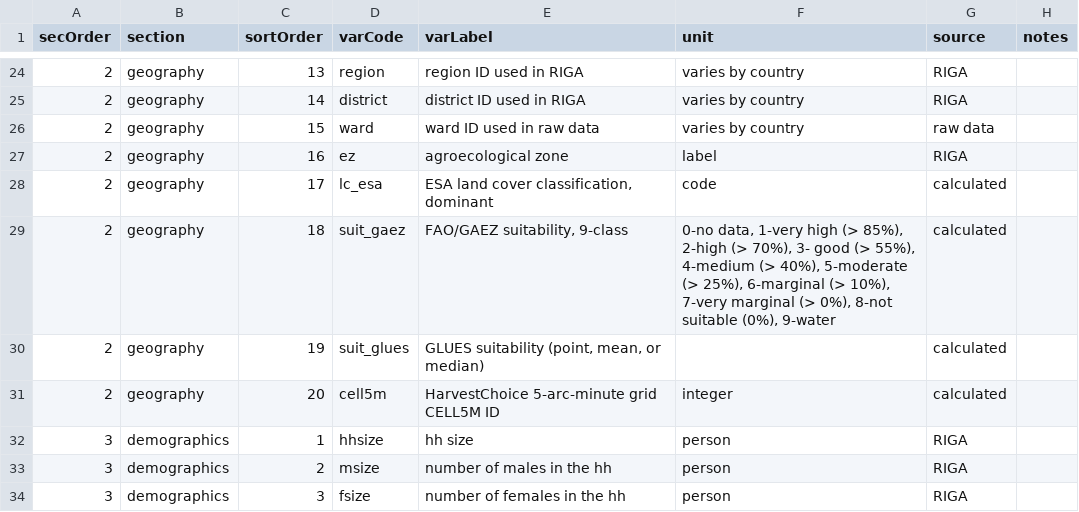
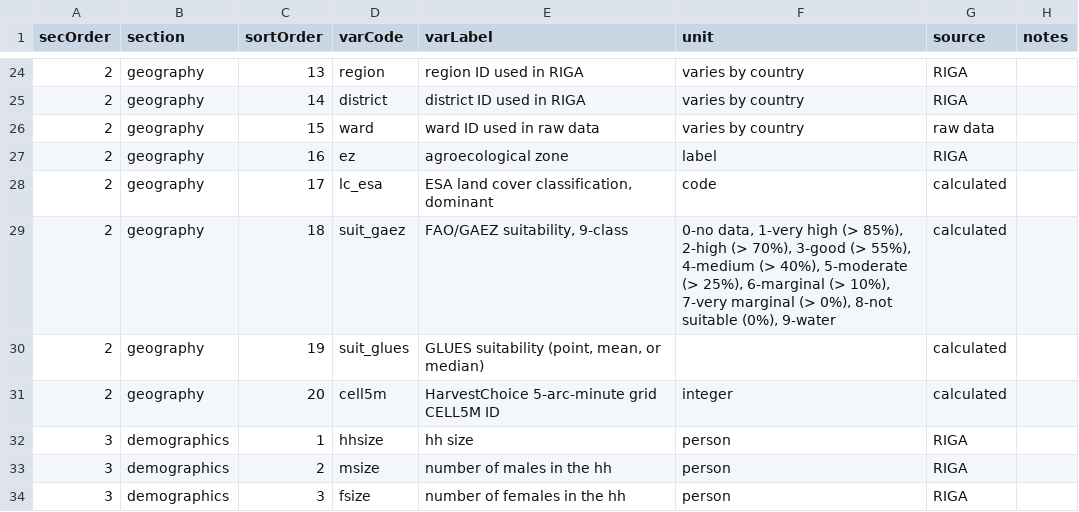
Before and after one commit to mbacou/2017-ispc, a CSV file: data/codebook.csv, drawn as a sheet; only a part is shown, gaps mark what is left out.

```diff
--- a/data/codebook.csv
+++ b/data/codebook.csv
@@ -28,3 +28,3 @@ secOrder,section,sortOrder,varCode,varLabel,unit,source,notes
 2,geography,17,lc_esa,"ESA land cover classification, dominant",code,calculated,
-2,geography,18,suit_gaez,"FAO/GAEZ suitability, 9-class","0-no data, 1-very high (> 85%), 2-high (> 70%), 3- good (> 55%), 4-medium (> 40%), 5-moderate (> 25%), 6-marginal (> 10%), 7-very marginal (> 0%), 8-not suitable (0%), 9-water",calculated,
+2,geography,18,suit_gaez,"FAO/GAEZ suitability, 9-class","0-no data, 1-very high (> 85%), 2-high (> 70%), 3-good (> 55%), 4-medium (> 40%), 5-moderate (> 25%), 6-marginal (> 10%), 7-very marginal (> 0%), 8-not suitable (0%), 9-water",calculated,
 2,geography,19,suit_glues,"GLUES suitability (point, mean, or median)",,calculated,
```
Also changed, not shown: 31 other files.
